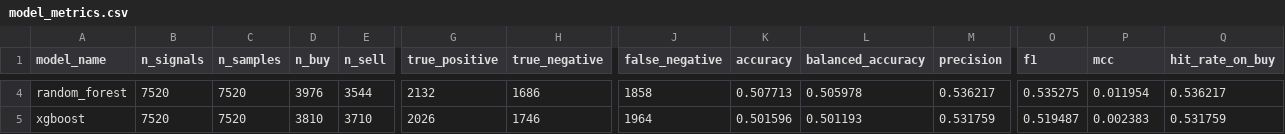
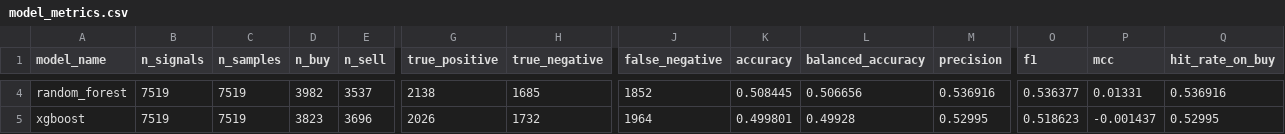
Before and after one commit to K4j745/stock, a CSV file: docs/data/exports/model_metrics.csv, drawn as a sheet; only a part is shown, gaps mark what is left out; the diff covers the shown part only; the diff names each change by its address in the sheet, - before the commit and + after, or states it on an @@ line.

```diff
--- a/docs/data/exports/model_metrics.csv
+++ b/docs/data/exports/model_metrics.csv
-B4:B5 (n_signals): 7520
+B4:B5 (n_signals): 7519
-C4:C5 (n_samples): 7520
+C4:C5 (n_samples): 7519
-D4 (n_buy): 3976
+D4 (n_buy): 3982
-E4 (n_sell): 3544
+E4 (n_sell): 3537
-G4 (true_positive): 2132
+G4 (true_positive): 2138
-H4 (true_negative): 1686
+H4 (true_negative): 1685
-J4 (false_negative): 1858
+J4 (false_negative): 1852
-K4 (accuracy): 0.507713
+K4 (accuracy): 0.508445
-L4 (balanced_accuracy): 0.505978
+L4 (balanced_accuracy): 0.506656
-M4 (precision): 0.536217
+M4 (precision): 0.536916
-O4 (f1): 0.535275
+O4 (f1): 0.536377
-P4 (mcc): 0.011954
+P4 (mcc): 0.01331
-Q4 (hit_rate_on_buy): 0.536217
+Q4 (hit_rate_on_buy): 0.536916
-D5 (n_buy): 3810
+D5 (n_buy): 3823
-E5 (n_sell): 3710
+E5 (n_sell): 3696
-H5 (true_negative): 1746
+H5 (true_negative): 1732
-K5 (accuracy): 0.501596
+K5 (accuracy): 0.499801
-L5 (balanced_accuracy): 0.501193
+L5 (balanced_accuracy): 0.49928
-M5 (precision): 0.531759
+M5 (precision): 0.52995
-O5 (f1): 0.519487
+O5 (f1): 0.518623
-P5 (mcc): 0.002383
+P5 (mcc): -0.001437
-Q5 (hit_rate_on_buy): 0.531759
+Q5 (hit_rate_on_buy): 0.52995
```
Also changed, not shown: 87 edited cells elsewhere in this file, 49 other files.
